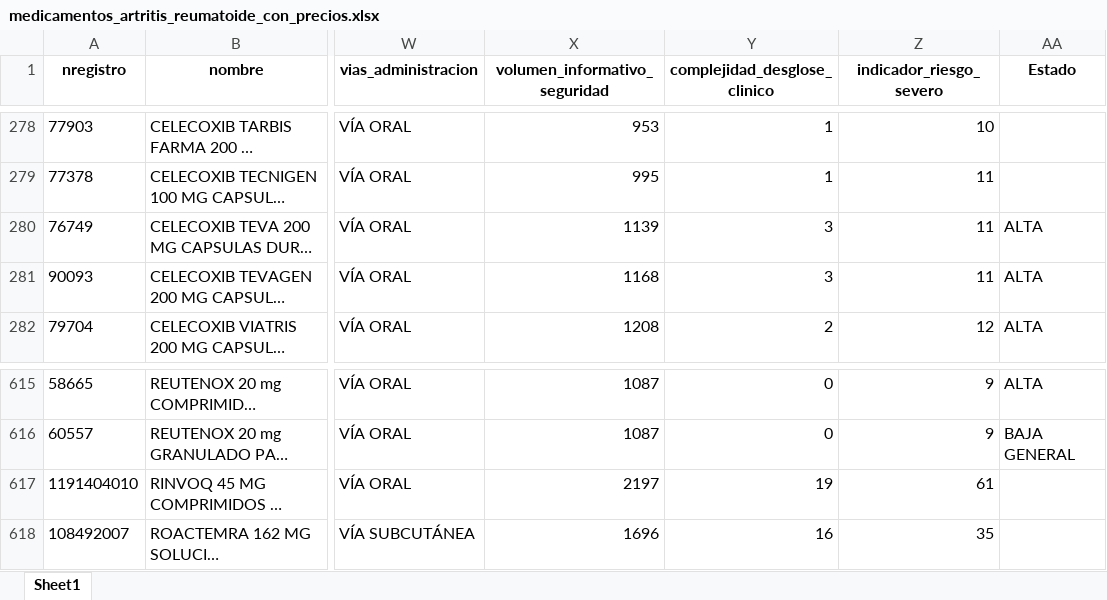
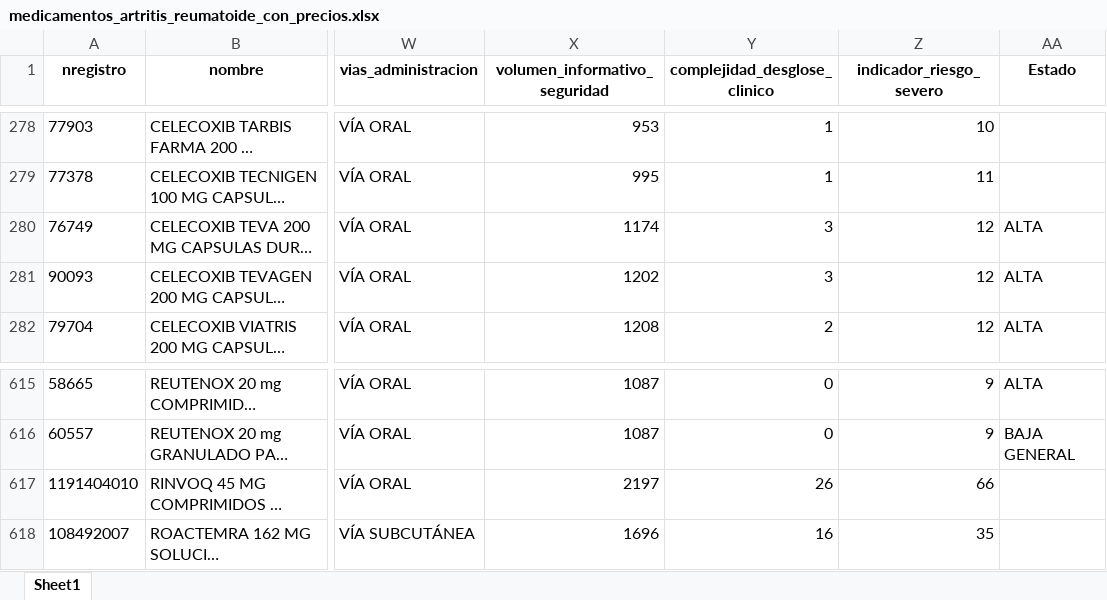
Before and after one commit to pedrinch10/Arthena4, an Excel workbook: datos/medicamentos_artritis_reumatoide_con_precios.xlsx, sheet Sheet1, drawn as a sheet; only a part is shown, gaps mark what is left out; long unchanged cells end in …; values as stored, in another font and other column widths than the file's, no borders; the diff covers the shown part only; the diff names each change by its address in the sheet, - before the commit and + after, or states it on an @@ line.

```diff
--- a/datos/medicamentos_artritis_reumatoide_con_precios.xlsx (sheet Sheet1)
+++ b/datos/medicamentos_artritis_reumatoide_con_precios.xlsx (sheet Sheet1)
-X280 (volumen_informativo_seguridad): 1139
+X280 (volumen_informativo_seguridad): 1174
-Z280:Z281 (indicador_riesgo_severo): 11
+Z280:Z281 (indicador_riesgo_severo): 12
-X281 (volumen_informativo_seguridad): 1168
+X281 (volumen_informativo_seguridad): 1202
-Y617 (complejidad_desglose_clinico): 19
+Y617 (complejidad_desglose_clinico): 26
-Z617 (indicador_riesgo_severo): 61
+Z617 (indicador_riesgo_severo): 66
```
Also changed, not shown: 44 edited cells elsewhere in this sheet, datos/medicamentos_artritis_reumatoide.xlsx, datos/medicamentos_artritis_reumatoide_enriquecido.xlsx, 5 other files.
